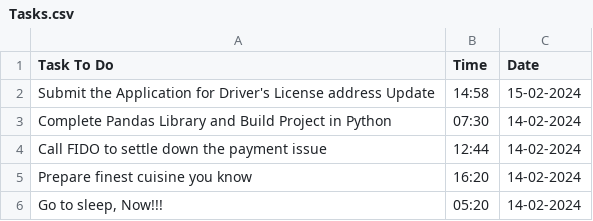
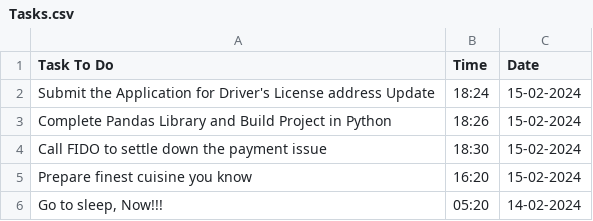
Before and after one commit to AryanGoel121/Reminder-Application, a CSV file: Tasks.csv, drawn as a sheet.

Commit message:
Update

```diff
--- a/Tasks.csv
+++ b/Tasks.csv
@@ -1,6 +1,6 @@
 Task To Do,Time,Date
-Submit the Application for Driver's License address Update,14:58,15-02-2024
-Complete Pandas Library and Build Project in Python,07:30,14-02-2024
-Call FIDO to settle down the payment issue,12:44,14-02-2024
-Prepare finest cuisine you know,16:20,14-02-2024
+Submit the Application for Driver's License address Update,18:24,15-02-2024
+Complete Pandas Library and Build Project in Python,18:26,15-02-2024
+Call FIDO to settle down the payment issue,18:30,15-02-2024
+Prepare finest cuisine you know,16:20,15-02-2024
 "Go to sleep, Now!!!",05:20,14-02-2024
```
